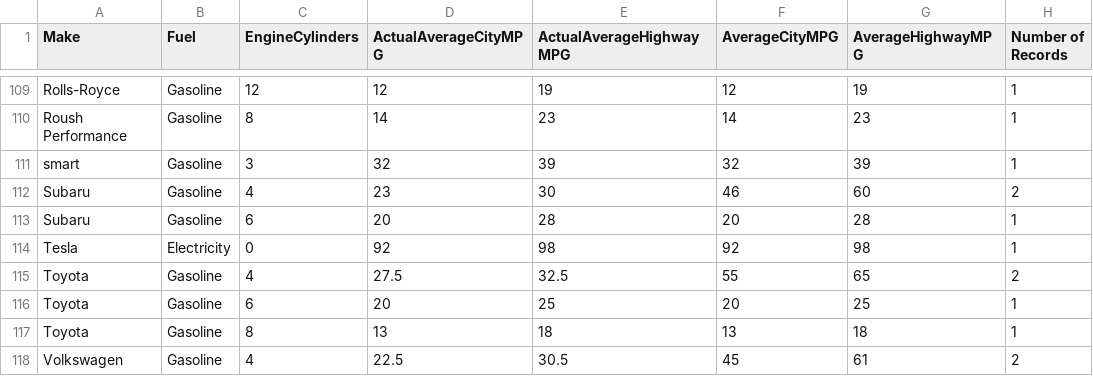
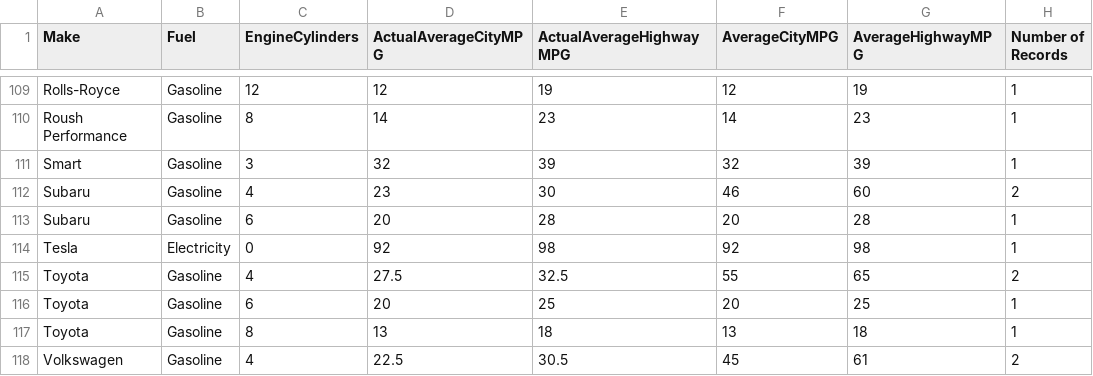
Before and after one commit to isham3/narrative, a CSV file: InputData_Final.csv, drawn as a sheet; only a part is shown, gaps mark what is left out.

Commit message:
Update csv - smart to Smart

```diff
--- a/InputData_Final.csv
+++ b/InputData_Final.csv
@@ -110,3 +110,3 @@ Rolls-Royce,Gasoline,12,12,19,12,19,1
 Roush Performance,Gasoline,8,14,23,14,23,1
-smart,Gasoline,3,32,39,32,39,1
+Smart,Gasoline,3,32,39,32,39,1
 Subaru,Gasoline,4,23,30,46,60,2
```
